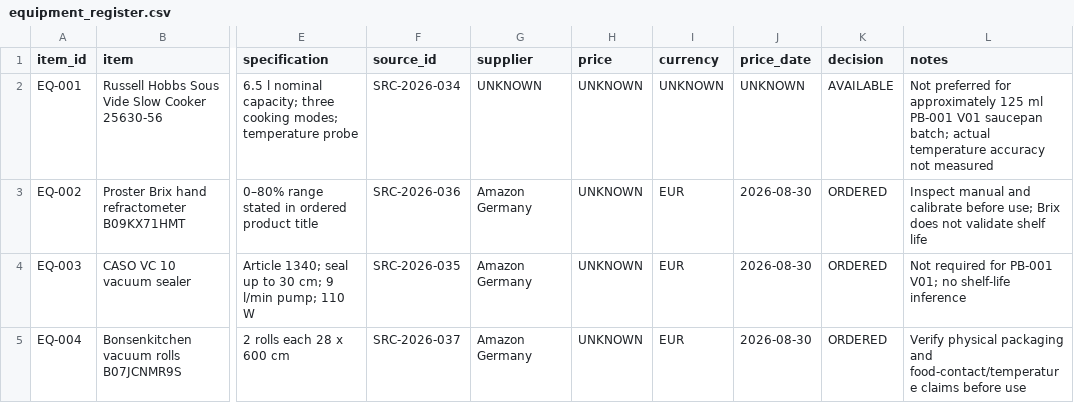
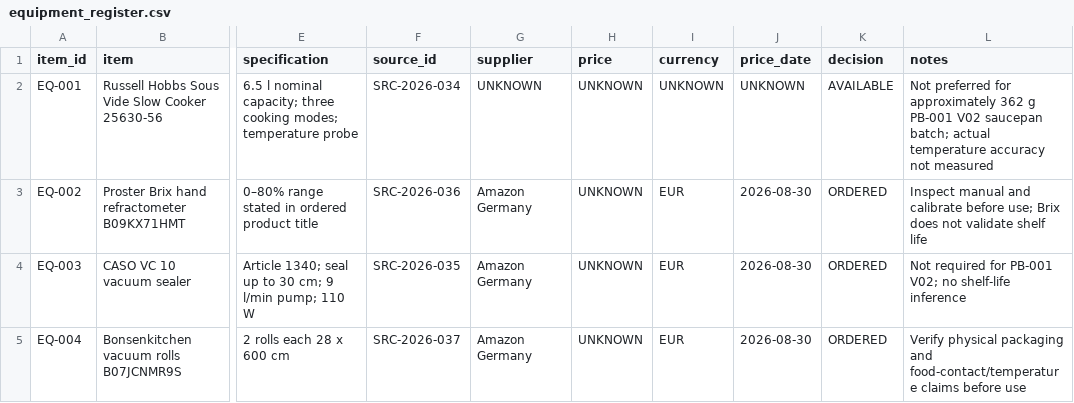
Before and after one commit to derkaal/Cordials, a CSV file: 09_equipment_procurement/equipment_register.csv, drawn as a sheet; only a part is shown, gaps mark what is left out; the diff names each change by its address in the sheet, - before the commit and + after, or states it on an @@ line.

```diff
--- a/09_equipment_procurement/equipment_register.csv
+++ b/09_equipment_procurement/equipment_register.csv
-L2 (notes): …for approximately 125 ml PB-001 V01 saucepan batch;…
+L2 (notes): …for approximately 362 g PB-001 V02 saucepan batch;…
-L4 (notes): …for PB-001 V01; no shelf-life…
+L4 (notes): …for PB-001 V02; no shelf-life…
```
Also changed, not shown: 05_lab_notebook/batch_register.csv, 06_application_testing/application_test_register.csv, 14 other files.
